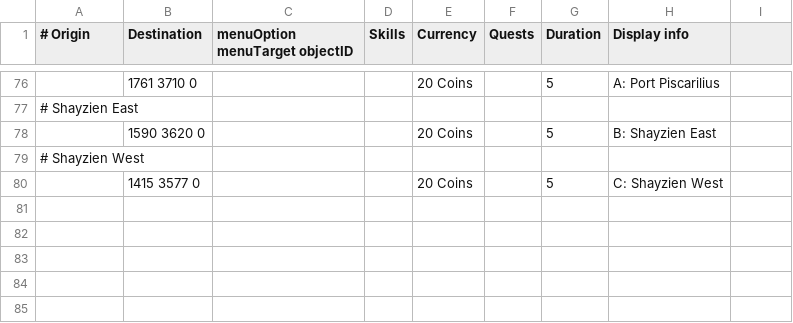
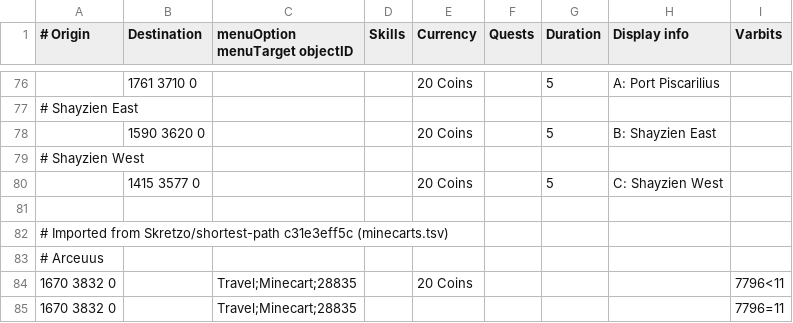
Before and after one commit to iEasyScript/xclient, a TSV file: runelite-client/src/main/resources/net/runelite/client/plugins/projectx/shortestpath/minecarts.tsv, drawn as a sheet; only a part is shown, gaps mark what is left out; the diff names each change by its address in the sheet, - before the commit and + after, or states it on an @@ line.

```diff
--- a/runelite-client/src/main/resources/net/runelite/client/plugins/projectx/shortestpath/minecarts.tsv
+++ b/runelite-client/src/main/resources/net/runelite/client/plugins/projectx/shortestpath/minecarts.tsv
-I1: (empty)
+I1: Varbits
+row 81: (empty)
+row 82: # Imported from Skretzo/shortest-path c31e3eff5c (minecarts.tsv)
+row 83: # Arceuus
+row 84: 1670 3832 0 |  | Travel;Minecart;28835 |  | 20 Coins |  |  |  | 7796<11
+row 85: 1670 3832 0 |  | Travel;Minecart;28835 |  |  |  |  |  | 7796=11
```
Also changed, not shown: runelite-client/src/main/resources/net/runelite/client/plugins/projectx/shortestpath/fairy_rings.tsv, runelite-client/src/main/resources/net/runelite/client/plugins/projectx/shortestpath/magic_carpets.tsv, 2 other files.
